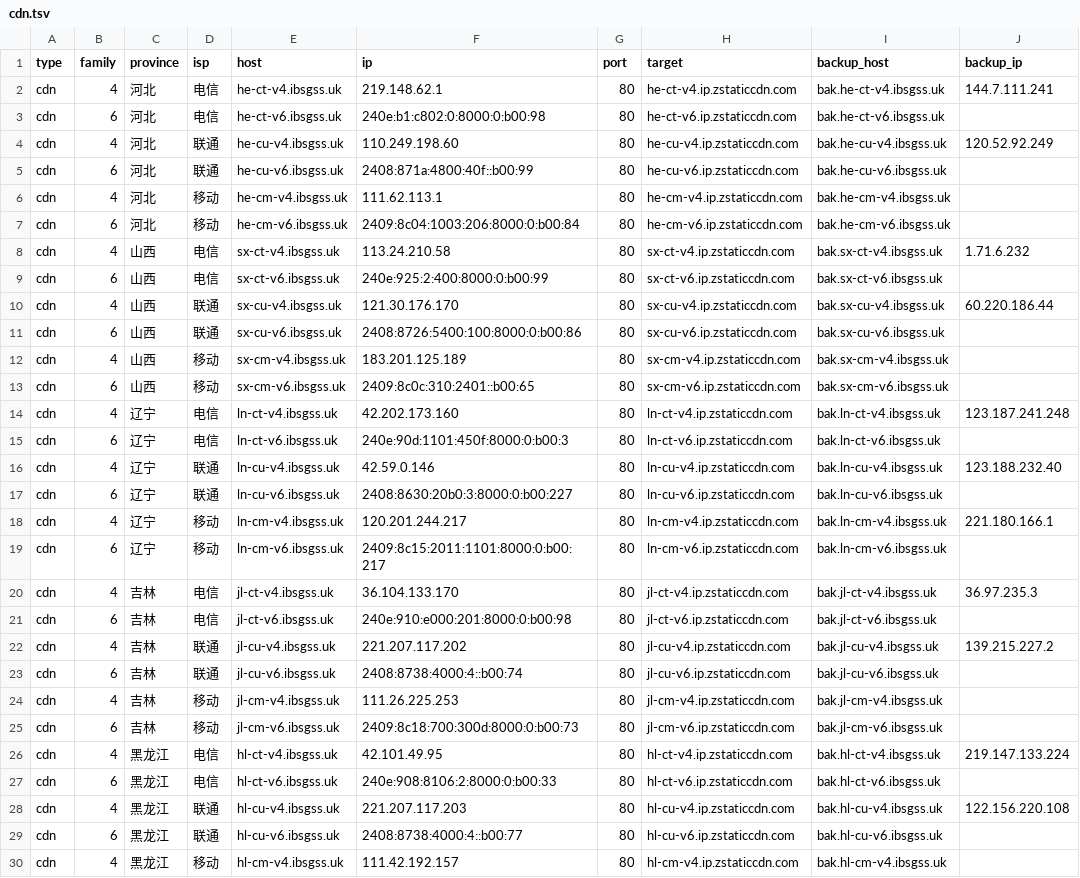
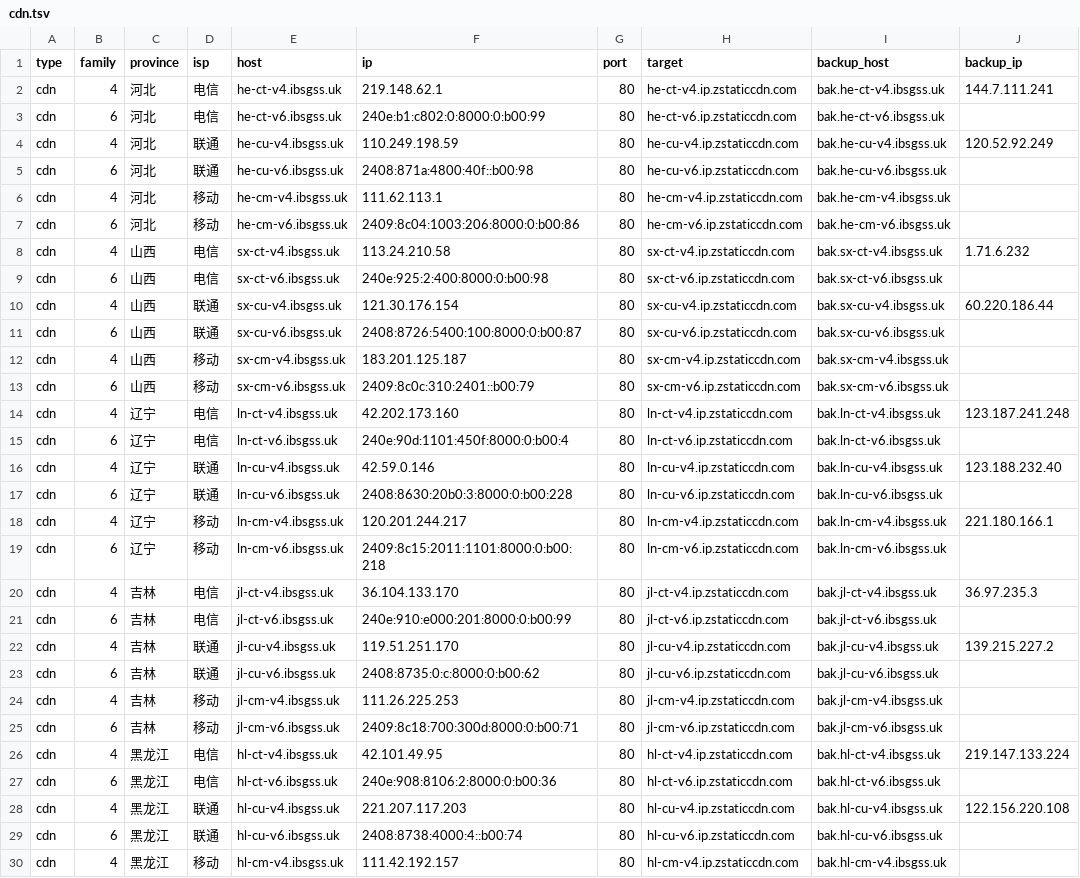
Before and after one commit to Tozward/TcpQuality, a TSV file: nodes/cdn.tsv, drawn as a sheet; only a part is shown; the diff covers the shown part only; the diff names each change by its address in the sheet, - before the commit and + after, or states it on an @@ line.

```diff
--- a/nodes/cdn.tsv
+++ b/nodes/cdn.tsv
-F3 (ip): 240e:b1:c802:0:8000:0:b00:98
+F3 (ip): 240e:b1:c802:0:8000:0:b00:99
-F4 (ip): 110.249.198.60
+F4 (ip): 110.249.198.59
-F5 (ip): 2408:871a:4800:40f::b00:99
+F5 (ip): 2408:871a:4800:40f::b00:98
-F7 (ip): 2409:8c04:1003:206:8000:0:b00:84
+F7 (ip): 2409:8c04:1003:206:8000:0:b00:86
-F9 (ip): 240e:925:2:400:8000:0:b00:99
+F9 (ip): 240e:925:2:400:8000:0:b00:98
-F10 (ip): 121.30.176.170
+F10 (ip): 121.30.176.154
-F11 (ip): 2408:8726:5400:100:8000:0:b00:86
+F11 (ip): 2408:8726:5400:100:8000:0:b00:87
-F12 (ip): 183.201.125.189
+F12 (ip): 183.201.125.187
-F13 (ip): 2409:8c0c:310:2401::b00:65
+F13 (ip): 2409:8c0c:310:2401::b00:79
-F15 (ip): 240e:90d:1101:450f:8000:0:b00:3
+F15 (ip): 240e:90d:1101:450f:8000:0:b00:4
-F17 (ip): 2408:8630:20b0:3:8000:0:b00:227
+F17 (ip): 2408:8630:20b0:3:8000:0:b00:228
-F19 (ip): 2409:8c15:2011:1101:8000:0:b00:217
+F19 (ip): 2409:8c15:2011:1101:8000:0:b00:218
-F21 (ip): 240e:910:e000:201:8000:0:b00:98
+F21 (ip): 240e:910:e000:201:8000:0:b00:99
-F22 (ip): 221.207.117.202
+F22 (ip): 119.51.251.170
-F23 (ip): 2408:8738:4000:4::b00:74
+F23 (ip): 2408:8735:0:c:8000:0:b00:62
-F25 (ip): 2409:8c18:700:300d:8000:0:b00:73
+F25 (ip): 2409:8c18:700:300d:8000:0:b00:71
-F27 (ip): 240e:908:8106:2:8000:0:b00:33
+F27 (ip): 240e:908:8106:2:8000:0:b00:36
-F29 (ip): 2408:8738:4000:4::b00:77
+F29 (ip): 2408:8738:4000:4::b00:74
```
Also changed, not shown: 116 edited cells elsewhere in this file, nodes/all.tsv, nodes/cernet.tsv, 4 other files.
